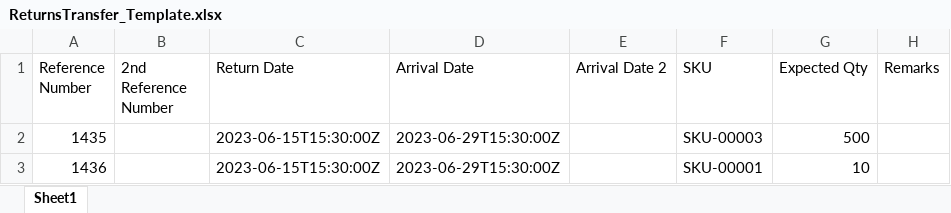
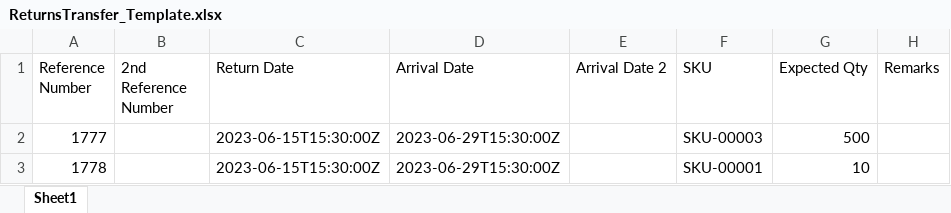
Before and after one commit to xtiangoldenaurum/aims_api, an Excel workbook: aims_api.API/Template/Inbound/ReturnsTransfer_Template.xlsx, sheet Sheet1, drawn as a sheet; only a part is shown; values as stored, in another font and other column widths than the file's, no borders; the diff names each change by its address in the sheet, - before the commit and + after, or states it on an @@ line.

```diff
--- a/aims_api.API/Template/Inbound/ReturnsTransfer_Template.xlsx (sheet Sheet1)
+++ b/aims_api.API/Template/Inbound/ReturnsTransfer_Template.xlsx (sheet Sheet1)
-A2 (Reference Number): 1435
+A2 (Reference Number): 1777
-A3 (Reference Number): 1436
+A3 (Reference Number): 1778
```
Also changed, not shown: aims_api.API/Template/Inbound/PO_Template.xlsx, aims_api.API/Template/Inbound/WhTransfer_Template.xlsx, 19 other files.
